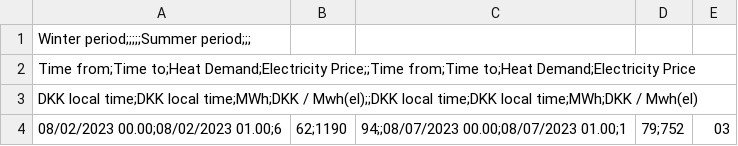
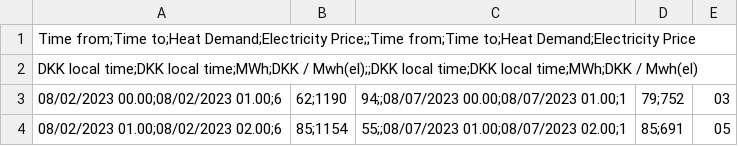
Before and after one commit to OptiHeatS/OptiHeatS, a CSV file: datacsv.csv, drawn as a sheet; only a part is shown; the shorter side is filled out with more unchanged rows.

Commit message:
Reading and storing data

```diff
--- a/datacsv.csv
+++ b/datacsv.csv
@@ -1,2 +1 @@
-Winter period;;;;;Summer period;;;
 Time from;Time to;Heat Demand;Electricity Price;;Time from;Time to;Heat Demand;Electricity Price
```
Also changed, not shown: 28 other files.
